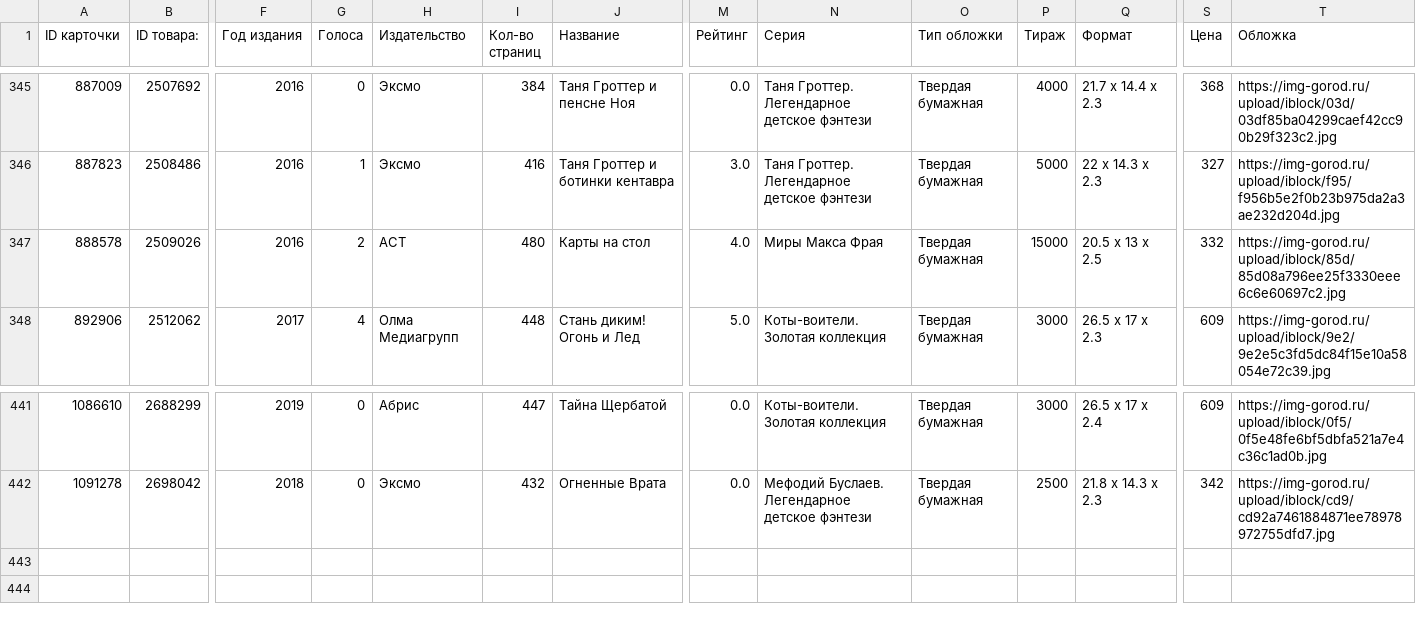
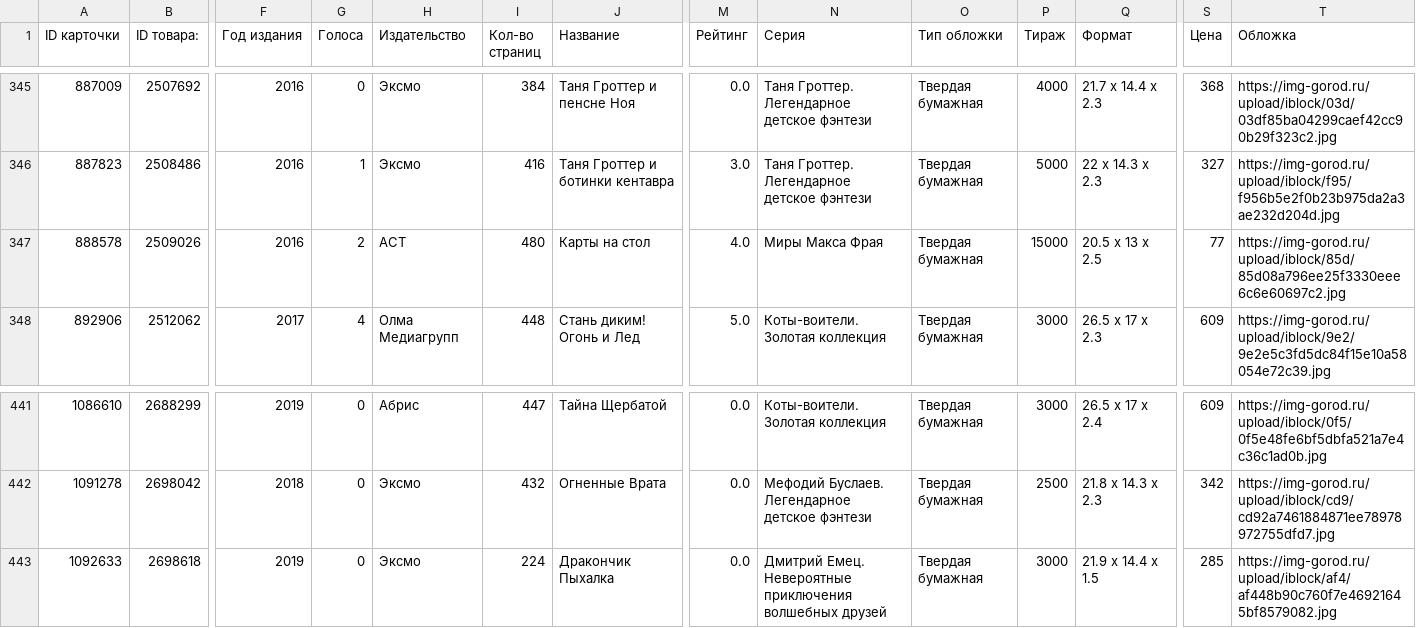
Before and after one commit to Konopatkin-OV/homework_Konopatkin, a CSV file: Python_bookstore/hw_4.csv, drawn as a sheet; only a part is shown, gaps mark what is left out; rows hold the shown columns only; the diff names each change by its address in the sheet, - before the commit and + after, or states it on an @@ line.

Commit message:
Add files via upload

```diff
--- a/Python_bookstore/hw_4.csv
+++ b/Python_bookstore/hw_4.csv
-S347 (Цена): 332
+S347 (Цена): 77
+row 443: 1092633 | 2698618 | 2019 | 0 | Эксмо | 224 | Дракончик Пыхалка | 0.0 | Дмитрий Емец. Невероятные приключения волшебных друзей | Твердая бумажная | 3000 | 21.9 x 14.4 x 1.5 | 285 | https://img-gorod.ru/upload/iblock/af4/af448b90c760f7e46921645bf8579082.jpg
```
